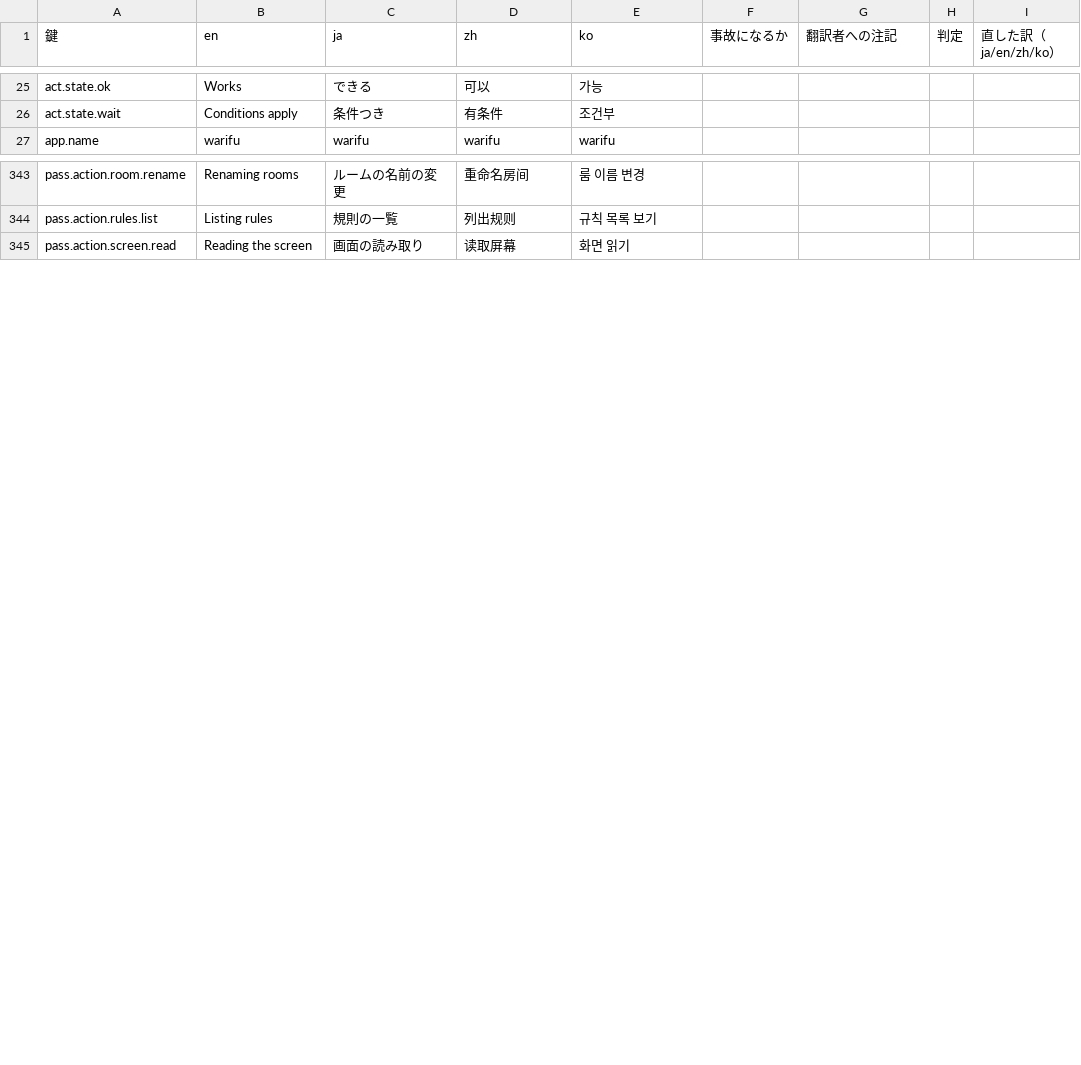
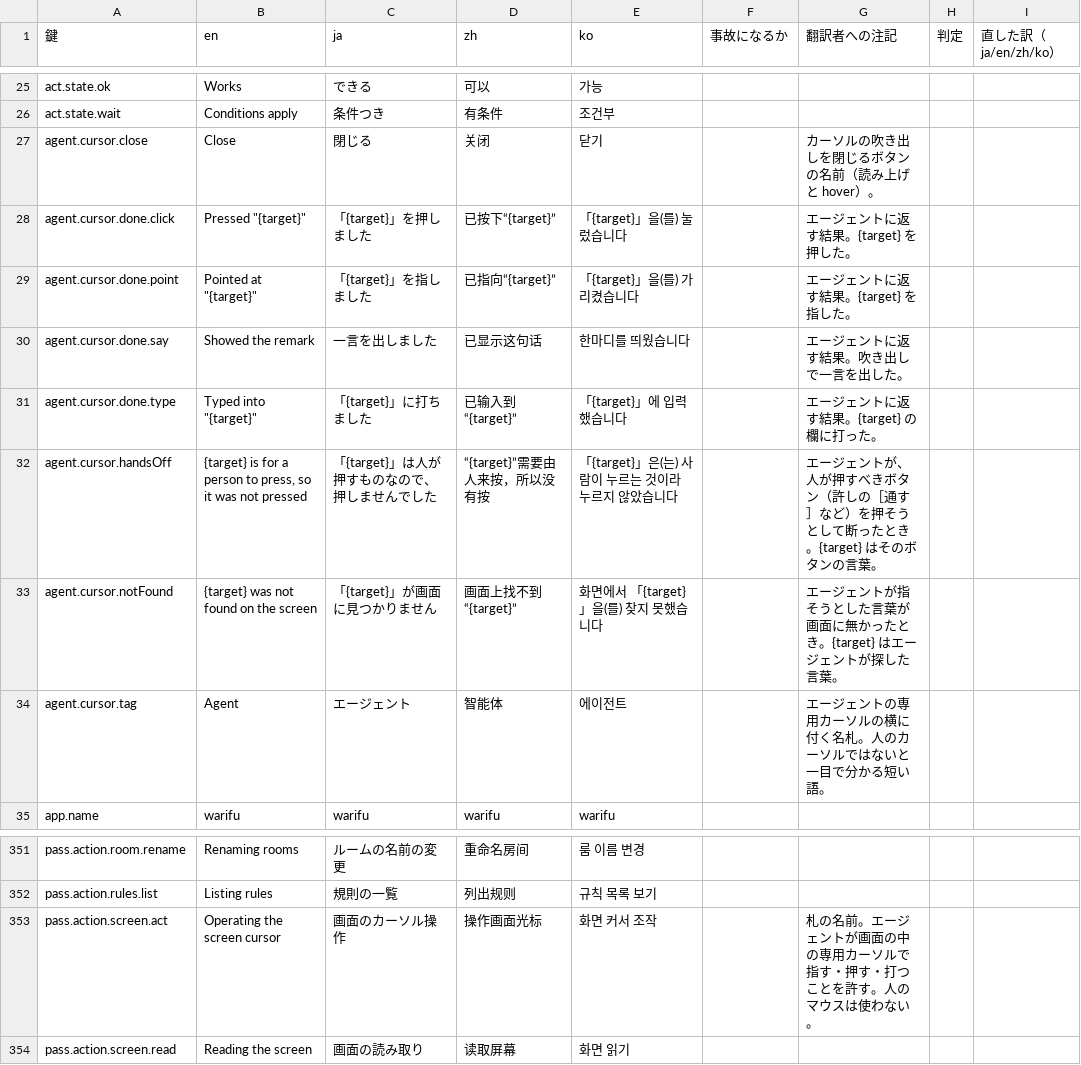
Before and after one commit to meta-taro/warifu, a TSV file: docs/i18n-review.tsv, drawn as a sheet; only a part is shown, gaps mark what is left out.

```diff
--- a/docs/i18n-review.tsv
+++ b/docs/i18n-review.tsv
@@ -26,2 +26,10 @@ act.state.ok	Works	できる	可以	가능
 act.state.wait	Conditions apply	条件つき	有条件	조건부				
+agent.cursor.close	Close	閉じる	关闭	닫기		カーソルの吹き出しを閉じるボタンの名前（読み上げと hover）。		
+agent.cursor.done.click	Pressed "{target}"	「{target}」を押しました	已按下“{target}”	「{target}」을(를) 눌렀습니다		エージェントに返す結果。{target} を押した。		
+agent.cursor.done.point	Pointed at "{target}"	「{target}」を指しました	已指向“{target}”	「{target}」을(를) 가리켰습니다		エージェントに返す結果。{target} を指した。		
+agent.cursor.done.say	Showed the remark	一言を出しました	已显示这句话	한마디를 띄웠습니다		エージェントに返す結果。吹き出しで一言を出した。		
+agent.cursor.done.type	Typed into "{target}"	「{target}」に打ちました	已输入到“{target}”	「{target}」에 입력했습니다		エージェントに返す結果。{target} の欄に打った。		
+agent.cursor.handsOff	"{target}" is for a person to press, so it was not pressed	「{target}」は人が押すものなので、押しませんでした	“{target}”需要由人来按，所以没有按	「{target}」은(는) 사람이 누르는 것이라 누르지 않았습니다		エージェントが、人が押すべきボタン（許しの［通す］など）を押そうとして断ったとき。{target} はそのボタンの言葉。		
+agent.cursor.notFound	"{target}" was not found on the screen	「{target}」が画面に見つかりません	画面上找不到“{target}”	화면에서 「{target}」을(를) 찾지 못했습니다		エージェントが指そうとした言葉が画面に無かったとき。{target} はエージェントが探した言葉。		
+agent.cursor.tag	Agent	エージェント	智能体	에이전트		エージェントの専用カーソルの横に付く名札。人のカーソルではないと一目で分かる短い語。		
 app.name	warifu	warifu	warifu	warifu				
@@ -344,2 +352,3 @@ pass.action.room.rename	Renaming rooms	ルームの名前の変更	重命名房
 pass.action.rules.list	Listing rules	規則の一覧	列出规则	규칙 목록 보기				
+pass.action.screen.act	Operating the screen cursor	画面のカーソル操作	操作画面光标	화면 커서 조작		札の名前。エージェントが画面の中の専用カーソルで指す・押す・打つことを許す。人のマウスは使わない。		
 pass.action.screen.read	Reading the screen	画面の読み取り	读取屏幕	화면 읽기				
```
Also changed, not shown: 25 other files.
